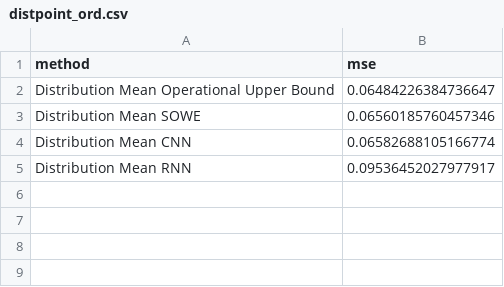
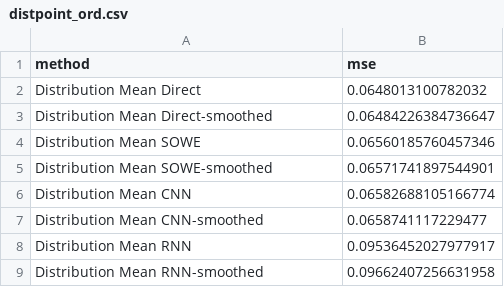
Before and after one commit to oxinabox/ColoringNames.jl, a CSV file: expr/round2/results/distpoint_ord.csv, drawn as a sheet.

```diff
--- a/expr/round2/results/distpoint_ord.csv
+++ b/expr/round2/results/distpoint_ord.csv
@@ -1,5 +1,9 @@
 "method","mse"
-"Distribution Mean Operational Upper Bound",0.06484226384736647
+"Distribution Mean Direct",0.0648013100782032
+"Distribution Mean Direct-smoothed",0.06484226384736647
 "Distribution Mean SOWE",0.06560185760457346
+"Distribution Mean SOWE-smoothed",0.06571741897544901
 "Distribution Mean CNN",0.06582688105166774
+"Distribution Mean CNN-smoothed",0.0658741117229477
 "Distribution Mean RNN",0.09536452027977917
+"Distribution Mean RNN-smoothed",0.09662407256631958
```
Also changed, not shown: expr/round2/results/distpoint_extrapo.csv, expr/round2/results/distpoint_full.csv, 23 other files.
